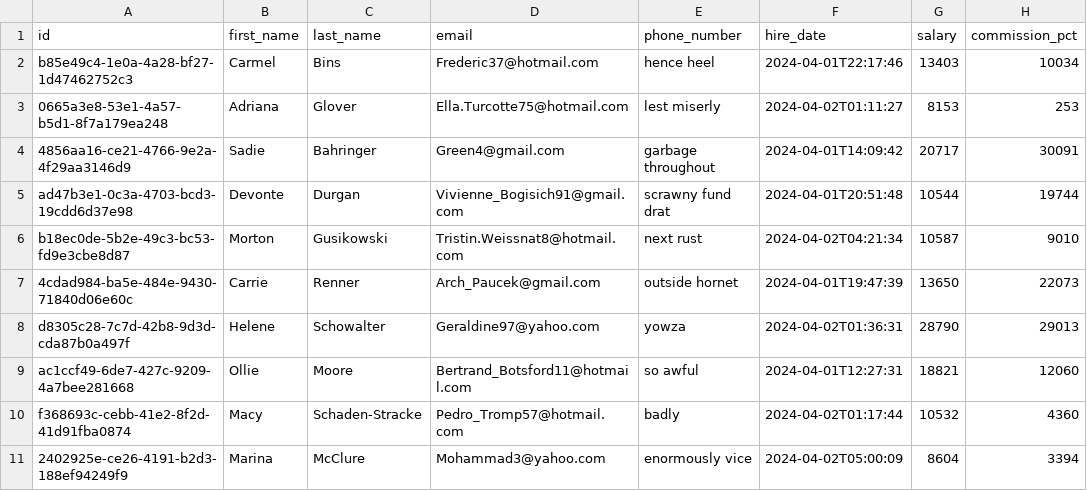
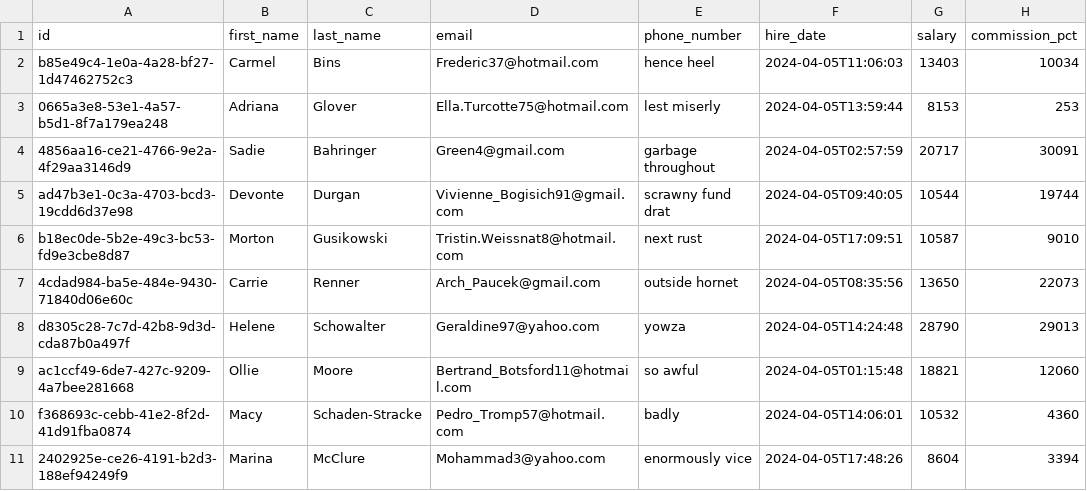
Before and after one commit to MarlonLuan/jhipster-starter, a CSV file: app/server/src/main/resources/config/liquibase/fake-data/employee.csv, drawn as a sheet.

```diff
--- a/app/server/src/main/resources/config/liquibase/fake-data/employee.csv
+++ b/app/server/src/main/resources/config/liquibase/fake-data/employee.csv
@@ -1,11 +1,11 @@
 id;first_name;last_name;email;phone_number;hire_date;salary;commission_pct
-b85e49c4-1e0a-4a28-bf27-1d47462752c3;Carmel;Bins;Frederic37@hotmail.com;hence heel;2024-04-01T22:17:46;13403;10034
-0665a3e8-53e1-4a57-b5d1-8f7a179ea248;Adriana;Glover;Ella.Turcotte75@hotmail.com;lest miserly;2024-04-02T01:11:27;8153;253
-4856aa16-ce21-4766-9e2a-4f29aa3146d9;Sadie;Bahringer;Green4@gmail.com;garbage throughout;2024-04-01T14:09:42;20717;30091
-ad47b3e1-0c3a-4703-bcd3-19cdd6d37e98;Devonte;Durgan;Vivienne_Bogisich91@gmail.com;scrawny fund drat;2024-04-01T20:51:48;10544;19744
-b18ec0de-5b2e-49c3-bc53-fd9e3cbe8d87;Morton;Gusikowski;Tristin.Weissnat8@hotmail.com;next rust;2024-04-02T04:21:34;10587;9010
-4cdad984-ba5e-484e-9430-71840d06e60c;Carrie;Renner;Arch_Paucek@gmail.com;outside hornet;2024-04-01T19:47:39;13650;22073
-d8305c28-7c7d-42b8-9d3d-cda87b0a497f;Helene;Schowalter;Geraldine97@yahoo.com;yowza;2024-04-02T01:36:31;28790;29013
-ac1ccf49-6de7-427c-9209-4a7bee281668;Ollie;Moore;Bertrand_Botsford11@hotmail.com;so awful;2024-04-01T12:27:31;18821;12060
-f368693c-cebb-41e2-8f2d-41d91fba0874;Macy;Schaden-Stracke;Pedro_Tromp57@hotmail.com;badly;2024-04-02T01:17:44;10532;4360
-2402925e-ce26-4191-b2d3-188ef94249f9;Marina;McClure;Mohammad3@yahoo.com;enormously vice;2024-04-02T05:00:09;8604;3394
+b85e49c4-1e0a-4a28-bf27-1d47462752c3;Carmel;Bins;Frederic37@hotmail.com;hence heel;2024-04-05T11:06:03;13403;10034
+0665a3e8-53e1-4a57-b5d1-8f7a179ea248;Adriana;Glover;Ella.Turcotte75@hotmail.com;lest miserly;2024-04-05T13:59:44;8153;253
+4856aa16-ce21-4766-9e2a-4f29aa3146d9;Sadie;Bahringer;Green4@gmail.com;garbage throughout;2024-04-05T02:57:59;20717;30091
+ad47b3e1-0c3a-4703-bcd3-19cdd6d37e98;Devonte;Durgan;Vivienne_Bogisich91@gmail.com;scrawny fund drat;2024-04-05T09:40:05;10544;19744
+b18ec0de-5b2e-49c3-bc53-fd9e3cbe8d87;Morton;Gusikowski;Tristin.Weissnat8@hotmail.com;next rust;2024-04-05T17:09:51;10587;9010
+4cdad984-ba5e-484e-9430-71840d06e60c;Carrie;Renner;Arch_Paucek@gmail.com;outside hornet;2024-04-05T08:35:56;13650;22073
+d8305c28-7c7d-42b8-9d3d-cda87b0a497f;Helene;Schowalter;Geraldine97@yahoo.com;yowza;2024-04-05T14:24:48;28790;29013
+ac1ccf49-6de7-427c-9209-4a7bee281668;Ollie;Moore;Bertrand_Botsford11@hotmail.com;so awful;2024-04-05T01:15:48;18821;12060
+f368693c-cebb-41e2-8f2d-41d91fba0874;Macy;Schaden-Stracke;Pedro_Tromp57@hotmail.com;badly;2024-04-05T14:06:01;10532;4360
+2402925e-ce26-4191-b2d3-188ef94249f9;Marina;McClure;Mohammad3@yahoo.com;enormously vice;2024-04-05T17:48:26;8604;3394
```
Also changed, not shown: app/server/src/main/resources/config/liquibase/fake-data/job_history.csv, 39 other files.
